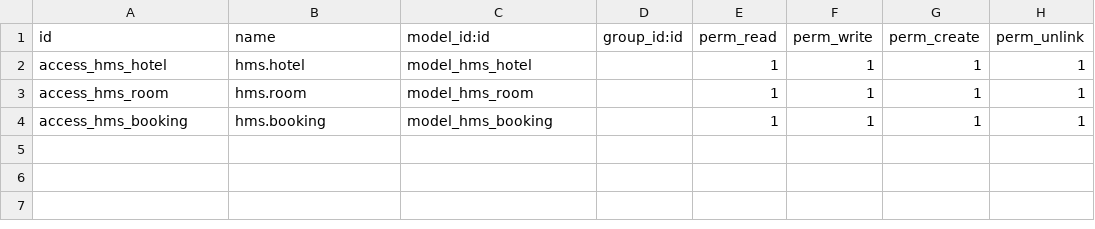
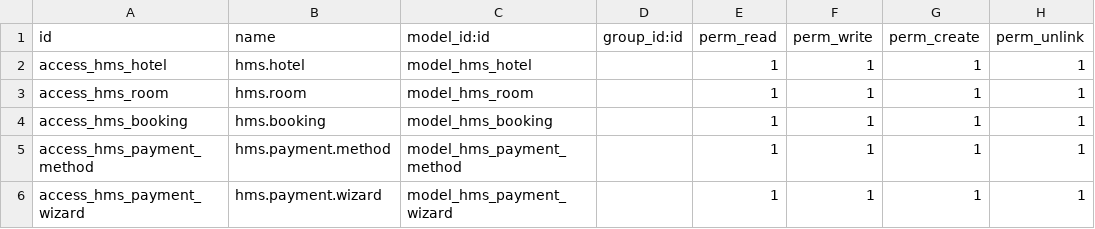
Before and after one commit to HanZawNyein/technortal_odcob1, a CSV file: addons/ica_hms/security/ir.model.access.csv, drawn as a sheet.

Commit message:
[ADD] wizard context domain

```diff
--- a/addons/ica_hms/security/ir.model.access.csv
+++ b/addons/ica_hms/security/ir.model.access.csv
@@ -4 +4,3 @@ access_hms_room,hms.room,model_hms_room,,1,1,1,1
 access_hms_booking,hms.booking,model_hms_booking,,1,1,1,1
+access_hms_payment_method,hms.payment.method,model_hms_payment_method,,1,1,1,1
+access_hms_payment_wizard,hms.payment.wizard,model_hms_payment_wizard,,1,1,1,1
```
Also changed, not shown: 14 other files.
